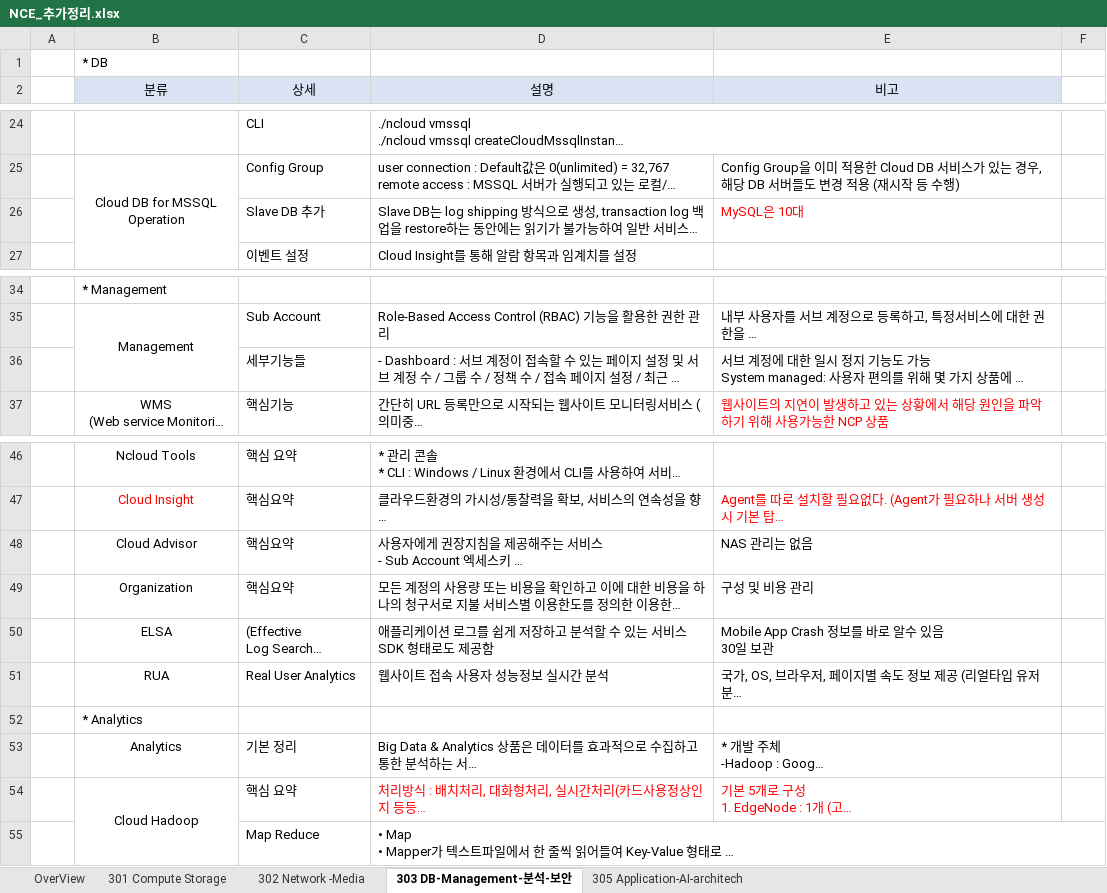
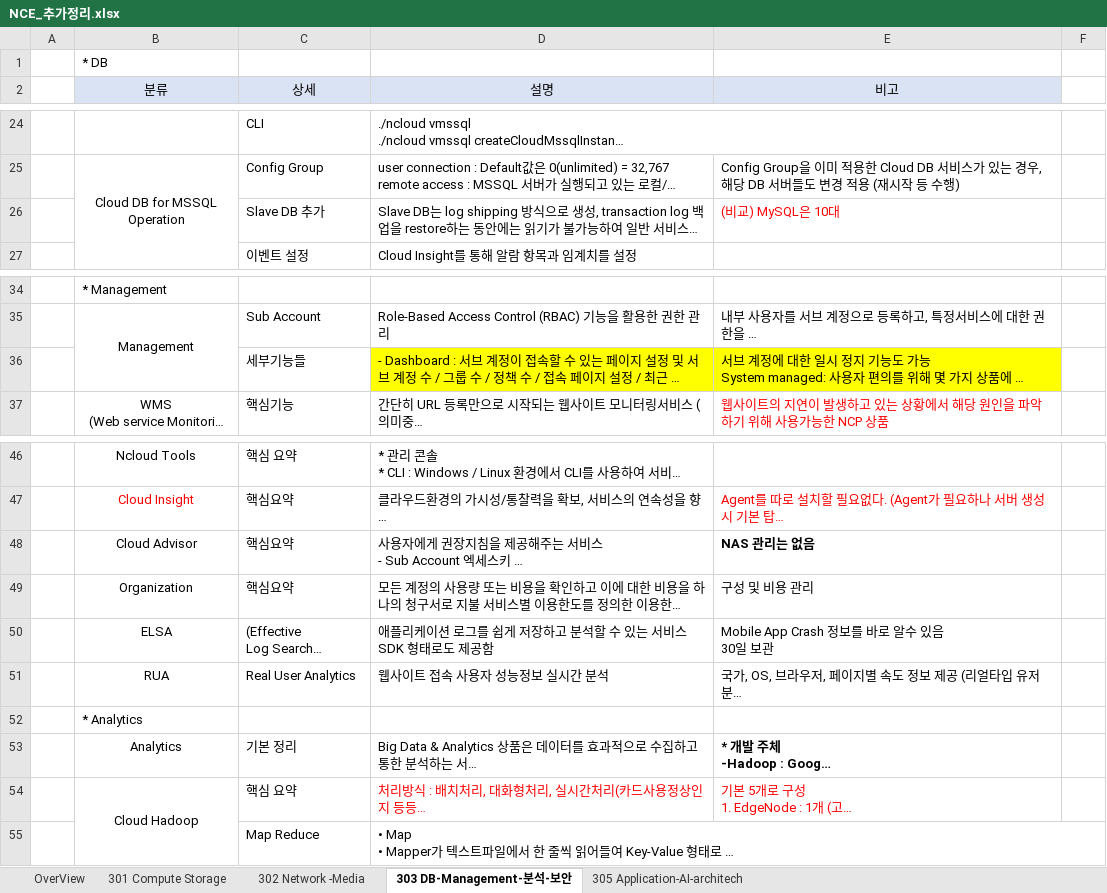
Before and after one commit to only-for-jihye/Repository, an Excel workbook: NCE/네이버클라우드/00.요약본/NCE_추가정리.xlsx, sheet 303 DB-Management-분석-보안, drawn as a sheet; only a part is shown, gaps mark what is left out; long unchanged cells end in …; values as stored, in another font and other column widths than the file's, no borders; charts and pictures not drawn; the diff names each change by its address in the sheet, - before the commit and + after, or states it on an @@ line.

```diff
--- a/NCE/네이버클라우드/00.요약본/NCE_추가정리.xlsx (sheet 303 DB-Management-분석-보안)
+++ b/NCE/네이버클라우드/00.요약본/NCE_추가정리.xlsx (sheet 303 DB-Management-분석-보안)
-E26 (비고): MySQL은 10대
+E26 (비고): (비교) MySQL은 10대
-D36:E36 fill: none
+D36:E36 fill: #FFFF00
-E48 bold: off
+E48 bold: on
-E53 bold: off
+E53 bold: on
```
Also changed, not shown: sheet 305 Application-AI-architech, sheet 302 Network -Media.
